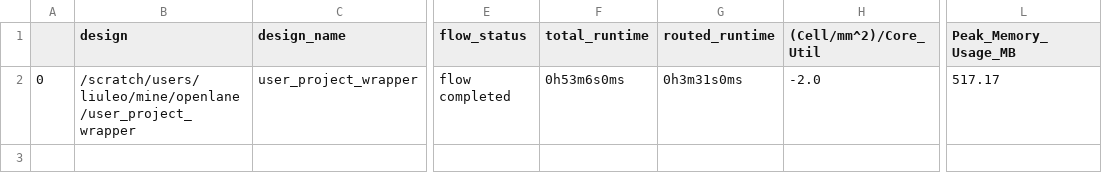
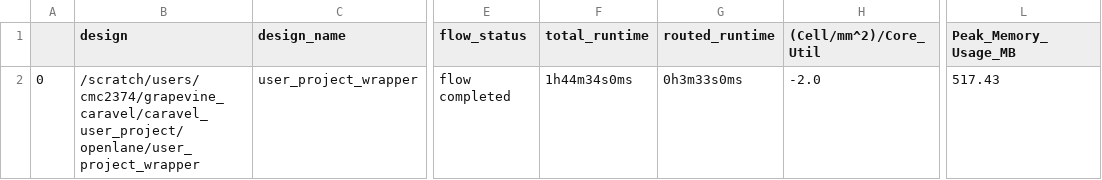
Before and after one commit to Chris-Not-Mikey/caravel_user_project, a CSV file: signoff/user_project_wrapper/final_summary_report.csv, drawn as a sheet; only a part is shown, gaps mark what is left out; the diff names each change by its address in the sheet, - before the commit and + after, or states it on an @@ line.

```diff
--- a/signoff/user_project_wrapper/final_summary_report.csv
+++ b/signoff/user_project_wrapper/final_summary_report.csv
-B2 (design): /scratch/users/liuleo/mine/openlane/user_project_wrapper
+B2 (design): /scratch/users/cmc2374/grapevine_caravel/caravel_user_project/openlane/user_project_wrapper
-F2 (total_runtime): 0h53m6s0ms
+F2 (total_runtime): 1h44m34s0ms
-G2 (routed_runtime): 0h3m31s0ms
+G2 (routed_runtime): 0h3m33s0ms
-L2 (Peak_Memory_Usage_MB): 517.17
+L2 (Peak_Memory_Usage_MB): 517.43
```
Also changed, not shown: 2 other files.
